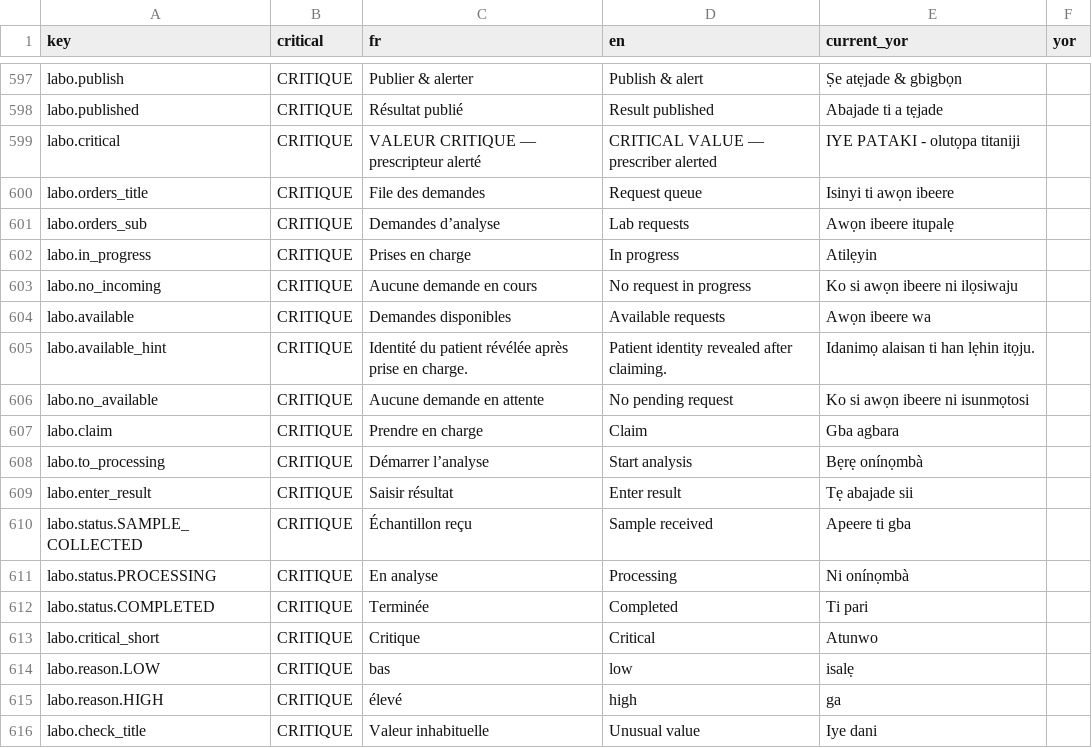
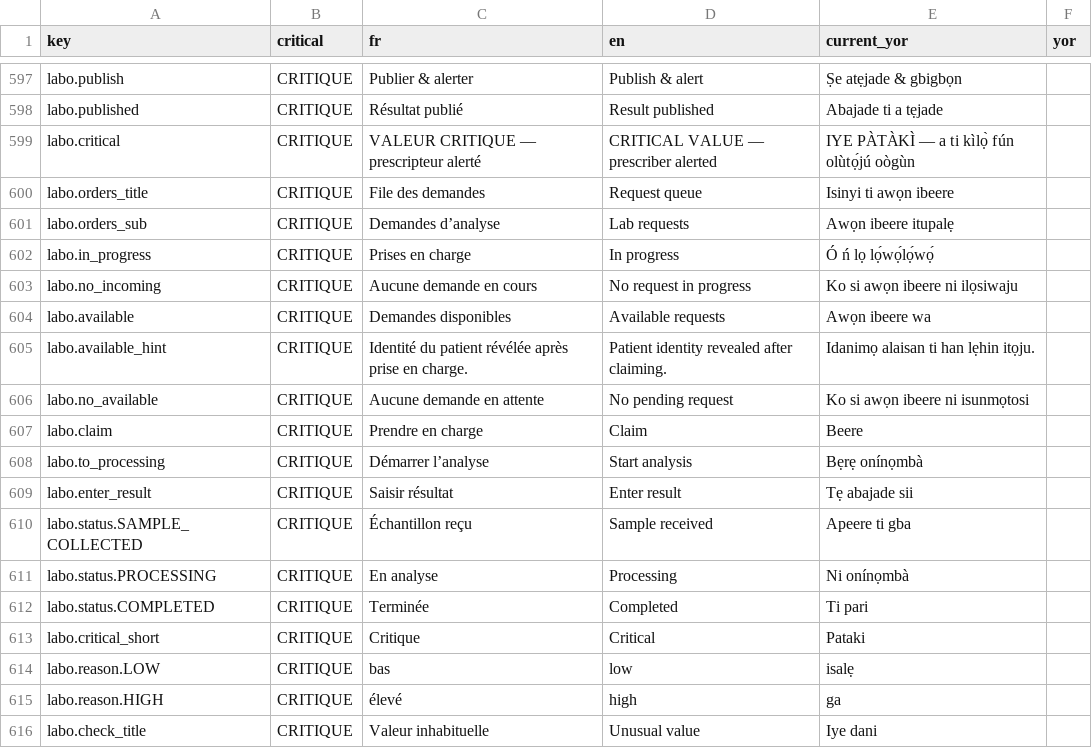
Before and after one commit to malcomx2022/digisante-mobile, a CSV file: docs/validation/L9/messages.yor.csv, drawn as a sheet; only a part is shown, gaps mark what is left out.

```diff
--- a/docs/validation/L9/messages.yor.csv
+++ b/docs/validation/L9/messages.yor.csv
@@ -598,6 +598,6 @@
 "labo.published","CRITIQUE","Résultat publié","Result published","Abajade ti a tẹjade",""
-"labo.critical","CRITIQUE","VALEUR CRITIQUE — prescripteur alerté","CRITICAL VALUE — prescriber alerted","IYE PATAKI - olutọpa titaniji",""
+"labo.critical","CRITIQUE","VALEUR CRITIQUE — prescripteur alerté","CRITICAL VALUE — prescriber alerted","IYE PÀTÀKÌ — a ti kìlọ̀ fún olùtọ́jú oògùn",""
 "labo.orders_title","CRITIQUE","File des demandes","Request queue","Isinyi ti awọn ibeere",""
 "labo.orders_sub","CRITIQUE","Demandes d’analyse","Lab requests","Awọn ibeere itupalẹ",""
-"labo.in_progress","CRITIQUE","Prises en charge","In progress","Atilẹyin",""
+"labo.in_progress","CRITIQUE","Prises en charge","In progress","Ó ń lọ lọ́wọ́lọ́wọ́",""
 "labo.no_incoming","CRITIQUE","Aucune demande en cours","No request in progress","Ko si awọn ibeere ni ilọsiwaju",""
@@ -606,3 +606,3 @@
 "labo.no_available","CRITIQUE","Aucune demande en attente","No pending request","Ko si awọn ibeere ni isunmọtosi",""
-"labo.claim","CRITIQUE","Prendre en charge","Claim","Gba agbara",""
+"labo.claim","CRITIQUE","Prendre en charge","Claim","Beere",""
 "labo.to_processing","CRITIQUE","Démarrer l’analyse","Start analysis","Bẹrẹ onínọmbà",""
@@ -612,3 +612,3 @@
 "labo.status.COMPLETED","CRITIQUE","Terminée","Completed","Ti pari",""
-"labo.critical_short","CRITIQUE","Critique","Critical","Atunwo",""
+"labo.critical_short","CRITIQUE","Critique","Critical","Pataki",""
 "labo.reason.LOW","CRITIQUE","bas","low","isalẹ",""
```
Also changed, not shown: 7 other files.
